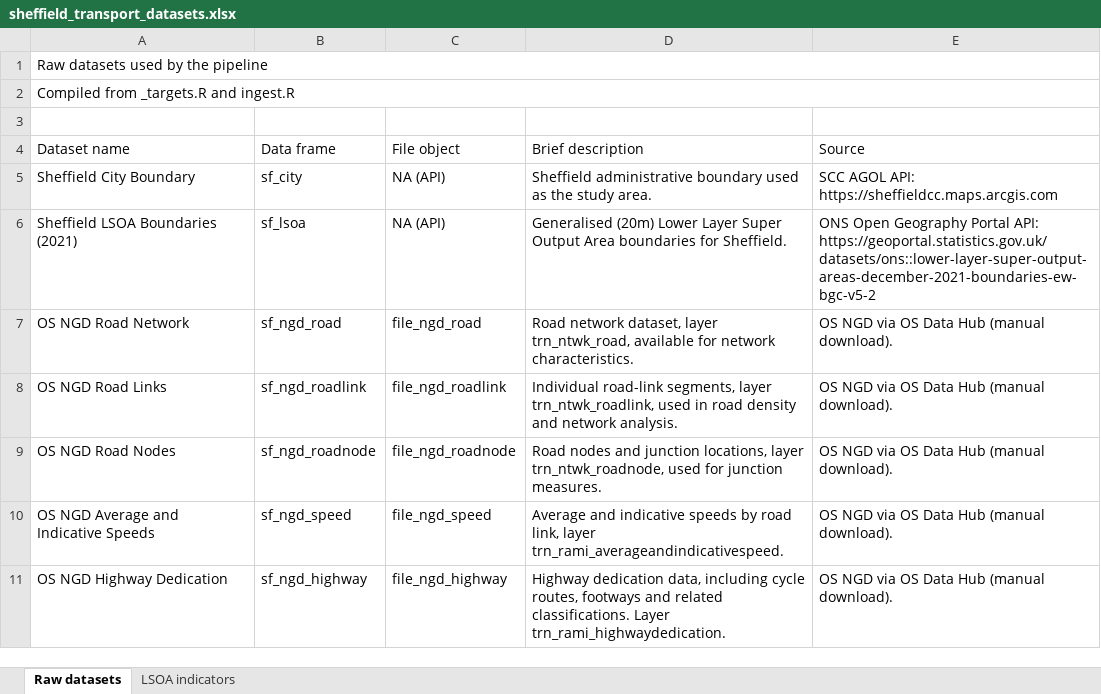
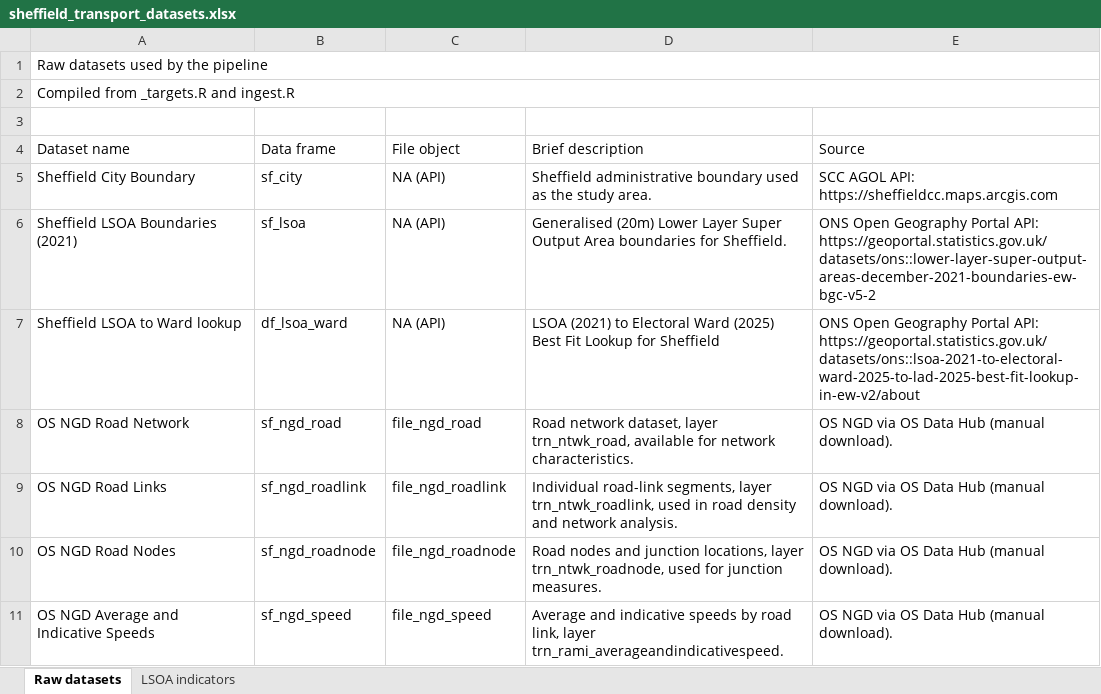
Before and after one commit to scc-pi/transport-env-typology, an Excel workbook: resources/sheffield_transport_datasets.xlsx, sheet Raw datasets, drawn as a sheet; only a part is shown; the shorter side is filled out with more unchanged rows; values as stored, in another font and other column widths than the file's, no cell formats; table styles not drawn; the diff names each change by its address in the sheet, - before the commit and + after, or states it on an @@ line.

```diff
--- a/resources/sheffield_transport_datasets.xlsx (sheet Raw datasets)
+++ b/resources/sheffield_transport_datasets.xlsx (sheet Raw datasets)
+row 7: Sheffield LSOA to Ward lookup | df_lsoa_ward | NA (API) | LSOA (2021) to Electoral Ward (2025) Best Fit Lookup for Sheffield | ONS Open Geography Portal API: https://geoportal.statistics.gov.uk/datasets/ons::lsoa-2021-to-electoral-ward-2025-to-lad-2025-best-fit-lookup-in-ew-v2/about
```
Also changed, not shown: cell formats, output/ons_oac_sheffield.xlsx, 6 other files.
